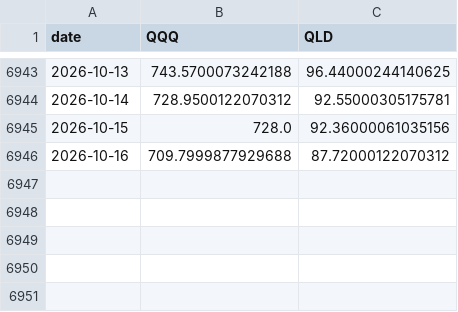
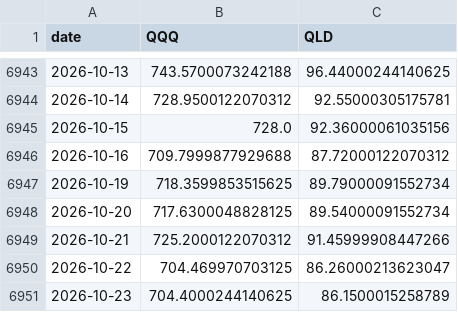
Before and after one commit to fintechshan/FontesFund, a CSV file: data/qqq_vegas/market_prices.csv, drawn as a sheet; only a part is shown, gaps mark what is left out.

```diff
--- a/data/qqq_vegas/market_prices.csv
+++ b/data/qqq_vegas/market_prices.csv
@@ -6946 +6946,6 @@ date,QQQ,QLD
 2026-10-16,709.7999877929688,87.72000122070312
+2026-10-19,718.3599853515625,89.79000091552734
+2026-10-20,717.6300048828125,89.54000091552734
+2026-10-21,725.2000122070312,91.45999908447266
+2026-10-22,704.469970703125,86.26000213623047
+2026-10-23,704.4000244140625,86.1500015258789
```
Also changed, not shown: 5 other files.
